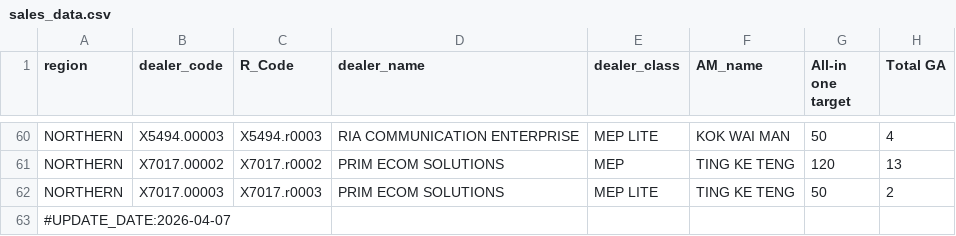
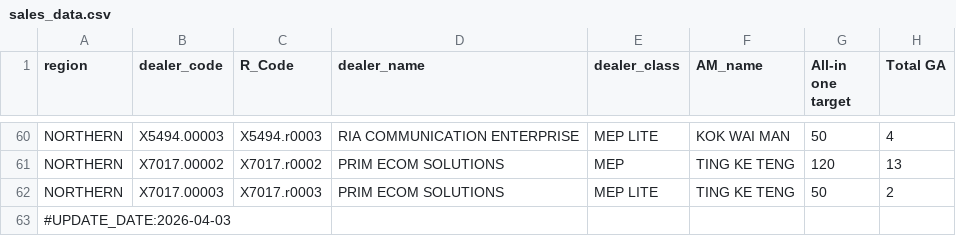
Before and after one commit to ckkhor828/SalesData, a CSV file: sales_data.csv, drawn as a sheet; only a part is shown, gaps mark what is left out; the diff names each change by its address in the sheet, - before the commit and + after, or states it on an @@ line.

Commit message:
Update sales_data.csv with new entries and date
Updated the sales data with new entries and corrected the update date.

```diff
--- a/sales_data.csv
+++ b/sales_data.csv
-A63 (region): #UPDATE_DATE:2026-04-07
+A63 (region): #UPDATE_DATE:2026-04-03
```
